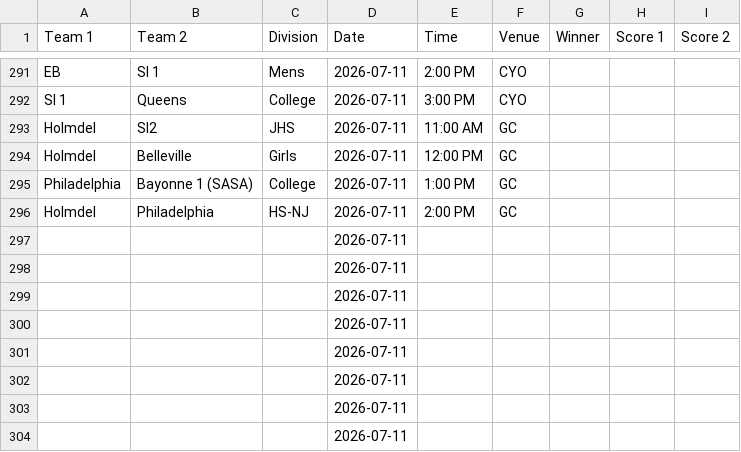
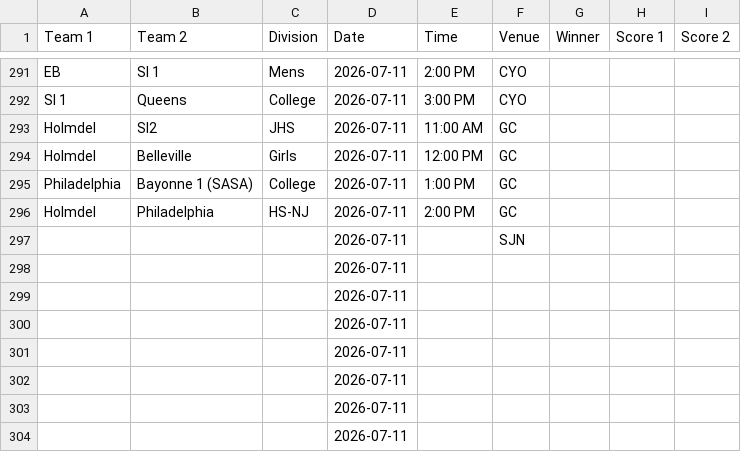
Before and after one commit to nacopticleague/full-schedule-homepage, a CSV file: data/games.csv, drawn as a sheet; only a part is shown, gaps mark what is left out.

Commit message:
Update data/games.csv from Google Sheet

```diff
--- a/data/games.csv
+++ b/data/games.csv
@@ -296,3 +296,3 @@ Philadelphia,Bayonne 1 (SASA),College,2026-07-11,1:00 PM,GC,,,
 Holmdel ,Philadelphia,HS-NJ,2026-07-11,2:00 PM,GC,,,
-,,,2026-07-11,,,,,
+,,,2026-07-11,,SJN,,,
 ,,,2026-07-11,,,,,
```
